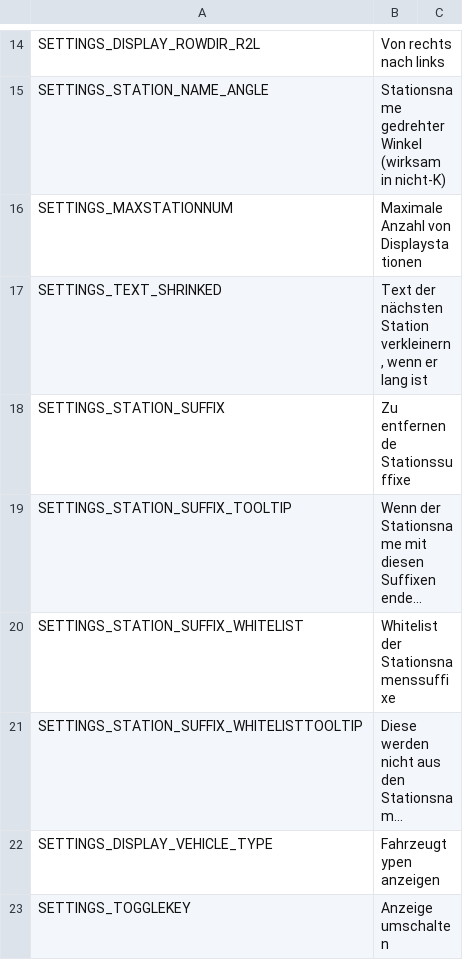
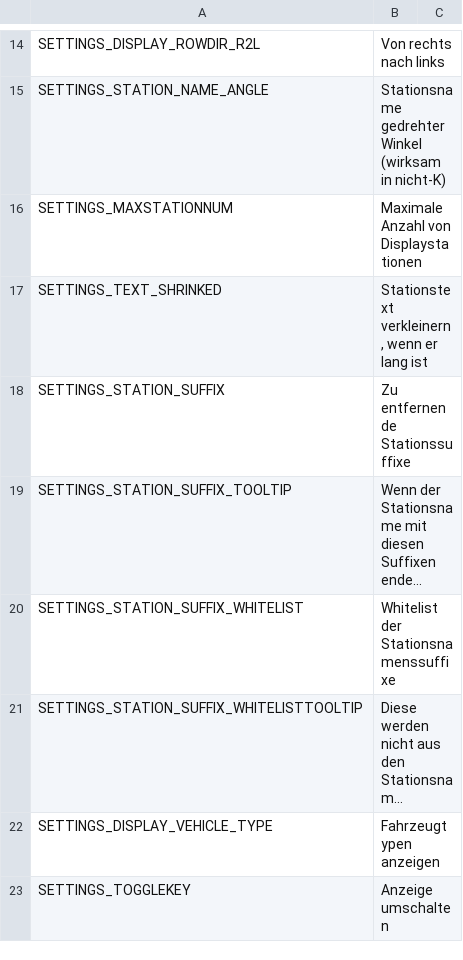
Before and after one commit to will258012/TrainDisplayUpdated, a CSV file: TrainDisplay/Translations/de-DE.csv, drawn as a sheet; only a part is shown, gaps mark what is left out; long unchanged cells end in ….

```diff
--- a/TrainDisplay/Translations/de-DE.csv
+++ b/TrainDisplay/Translations/de-DE.csv
@@ -16,3 +16,3 @@
 "SETTINGS_MAXSTATIONNUM","Maximale Anzahl von Displaystationen",""
-"SETTINGS_TEXT_SHRINKED","Text der nächsten Station verkleinern, wenn er lang ist",""
+"SETTINGS_TEXT_SHRINKED","Stationstext verkleinern, wenn er lang ist",""
 "SETTINGS_STATION_SUFFIX","Zu entfernende Stationssuffixe",""
```
Also changed, not shown: TrainDisplay/Translations/cs-CZ.csv, TrainDisplay/Translations/id-ID.csv, 15 other files.
